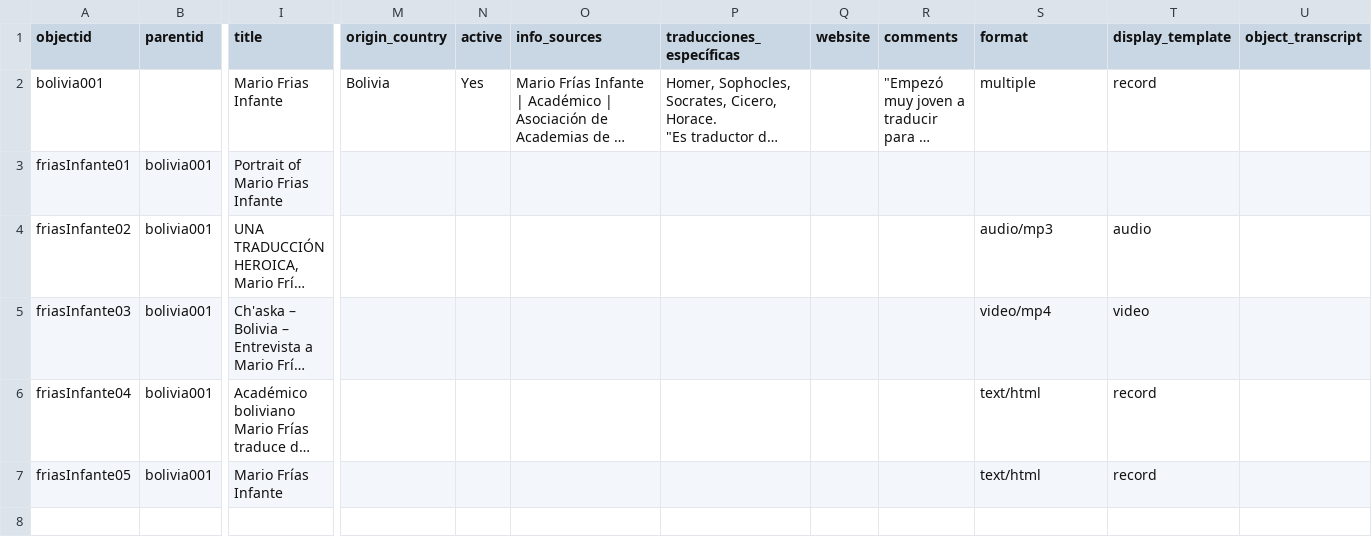
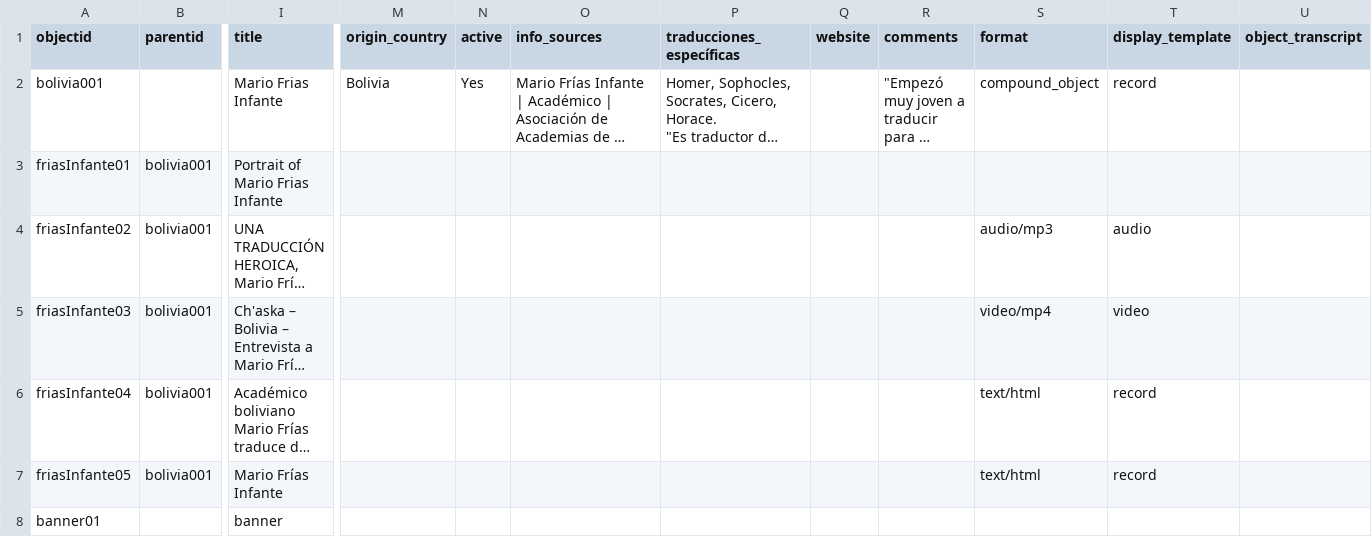
Before and after one commit to camilarbol/Sample-translators, a CSV file: _data/translatorSample-metadata.csv, drawn as a sheet; only a part is shown, gaps mark what is left out; long unchanged cells end in …; rows hold the shown columns only; the diff names each change by its address in the sheet, - before the commit and + after, or states it on an @@ line.

Commit message:
Update translatorSample-metadata.csv

```diff
--- a/_data/translatorSample-metadata.csv
+++ b/_data/translatorSample-metadata.csv
-S2 (format): multiple
+S2 (format): compound_object
+row 8: banner01 |  | banner
```
